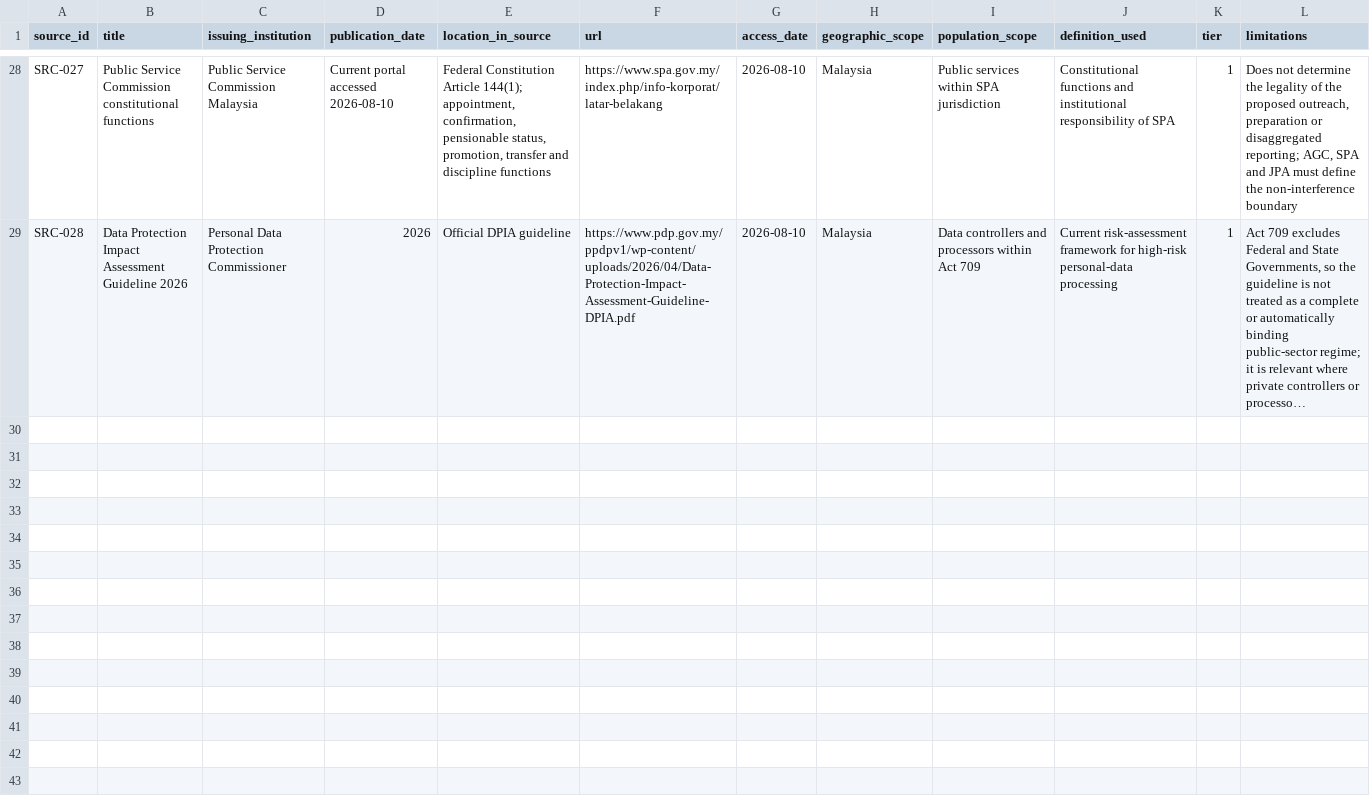
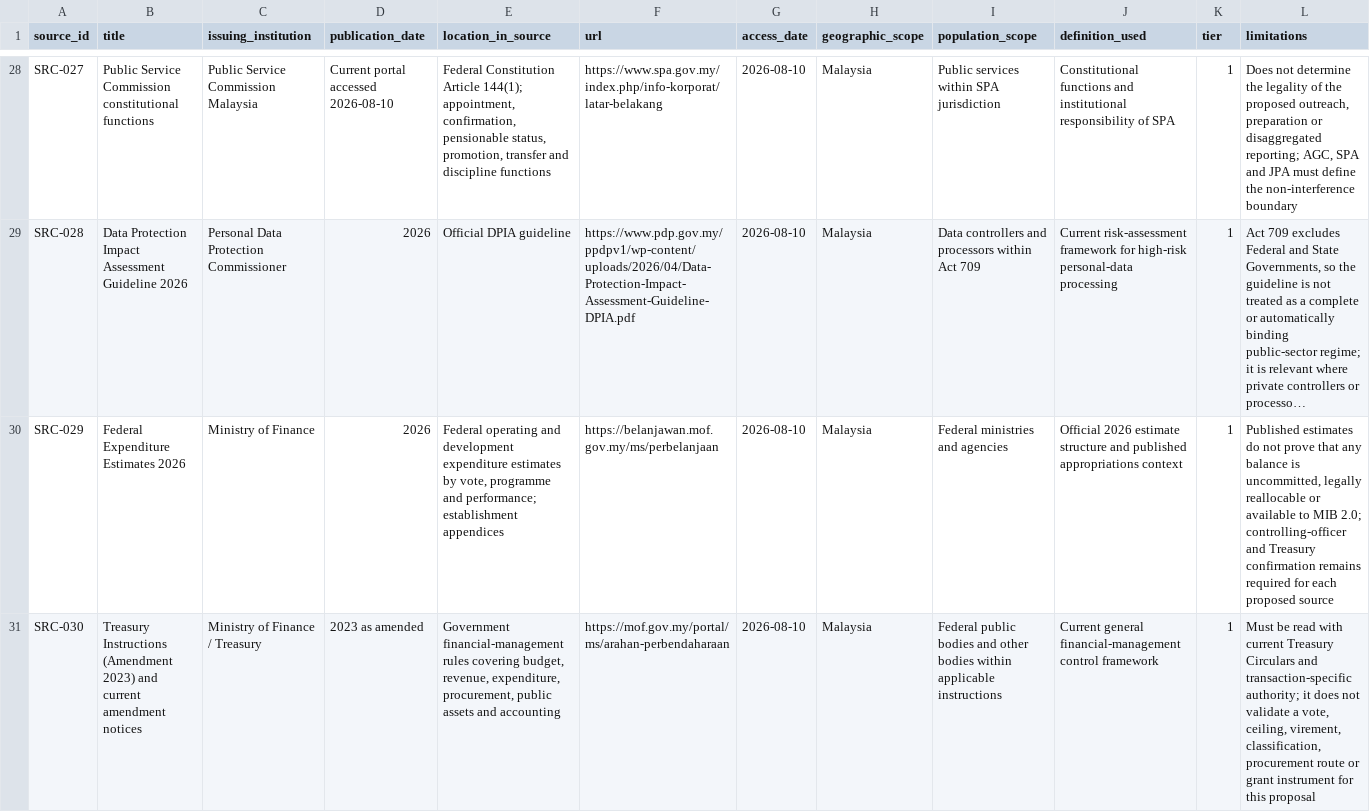
Before and after one commit to novinthen/mib2, a CSV file: outputs/SOURCE_REGISTER.csv, drawn as a sheet; only a part is shown, gaps mark what is left out; long unchanged cells end in …; rows hold the shown columns only; the diff covers the shown part only; the diff names each change by its address in the sheet, - before the commit and + after, or states it on an @@ line.

Commit message:
Control Stage 5 Treasury validation
Add a canonical ten-control fiscal validation framework centred on a Treasury-reviewed Phase 1 ceiling. Generate the Phase 1 cost schedule from the model, prevent six-year funding assumptions from being represented as confirmed financing, and keep all fiscal conclusions open pending written MOF evidence.

Validation: 108 policy checks passed with zero hard failures; production website build passed with all 29 pages generated.

```diff
--- a/outputs/SOURCE_REGISTER.csv
+++ b/outputs/SOURCE_REGISTER.csv
+row 30: SRC-029 | Federal Expenditure Estimates 2026 | Ministry of Finance | 2026 | Federal operating and development expenditure estimates by vote, programme and performance; establishment appendices | https://belanjawan.mof.gov.my/ms/perbelanjaan | 2026-08-10 | Malaysia | Federal ministries and agencies | Official 2026 estimate structure and published appropriations context | 1 | Published estimates do not prove that any balance is uncommitted, legally reallocable or available to MIB 2.0; controlling-officer and Treasury confirmation remains required for each proposed source
+row 31: SRC-030 | Treasury Instructions (Amendment 2023) and current amendment notices | Ministry of Finance / Treasury | 2023 as amended | Government financial-management rules covering budget, revenue, expenditure, procurement, public assets and accounting | https://mof.gov.my/portal/ms/arahan-perbendaharaan | 2026-08-10 | Malaysia | Federal public bodies and other bodies within applicable instructions | Current general financial-management control framework | 1 | Must be read with current Treasury Circulars and transaction-specific authority; it does not validate a vote, ceiling, virement, classification, procurement route or grant instrument for this proposal
```
Also changed, not shown: 1 added row elsewhere in this file, 13 other files.
